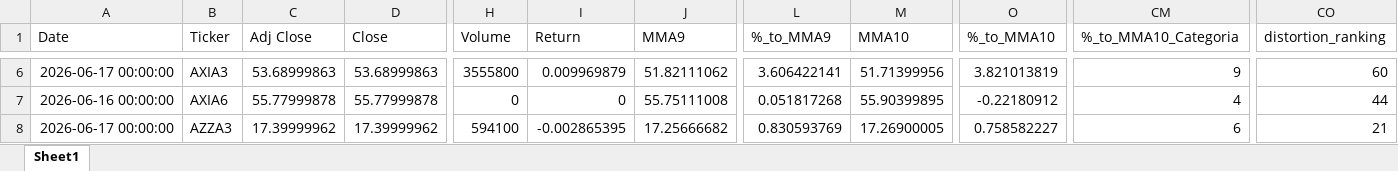
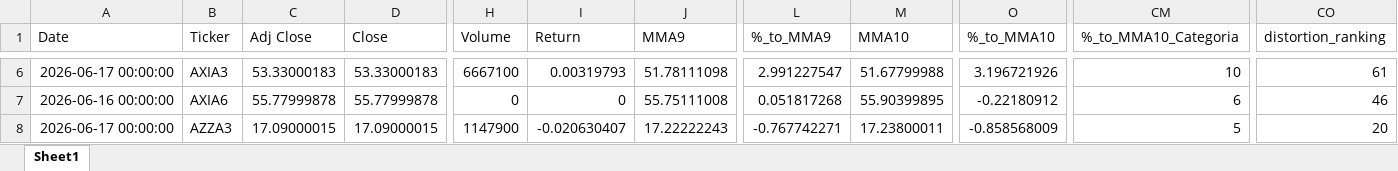
Before and after one commit to GiovanniCharret/robusta_market_analysis, an Excel workbook: site/data/latest.xlsx, sheet Sheet1, drawn as a sheet; only a part is shown, gaps mark what is left out; values as stored, in another font and other column widths than the file's, no borders; the diff covers the shown part only; the diff names each change by its address in the sheet, - before the commit and + after, or states it on an @@ line.

```diff
--- a/site/data/latest.xlsx (sheet Sheet1)
+++ b/site/data/latest.xlsx (sheet Sheet1)
-C6 (Adj Close): 53.68999863
+C6 (Adj Close): 53.33000183
-D6 (Close): 53.68999863
+D6 (Close): 53.33000183
-H6 (Volume): 3555800
+H6 (Volume): 6667100
-I6 (Return): 0.009969879
+I6 (Return): 0.00319793
-J6 (MMA9): 51.82111062
+J6 (MMA9): 51.78111098
-L6 (%_to_MMA9): 3.606422141
+L6 (%_to_MMA9): 2.991227547
-M6 (MMA10): 51.71399956
+M6 (MMA10): 51.67799988
-O6 (%_to_MMA10): 3.821013819
+O6 (%_to_MMA10): 3.196721926
-CM6 (%_to_MMA10_Categoria): 9
+CM6 (%_to_MMA10_Categoria): 10
-CO6 (distortion_ranking): 60
+CO6 (distortion_ranking): 61
-CM7 (%_to_MMA10_Categoria): 4
+CM7 (%_to_MMA10_Categoria): 6
-CO7 (distortion_ranking): 44
+CO7 (distortion_ranking): 46
-C8 (Adj Close): 17.39999962
+C8 (Adj Close): 17.09000015
-D8 (Close): 17.39999962
+D8 (Close): 17.09000015
-H8 (Volume): 594100
+H8 (Volume): 1147900
-I8 (Return): -0.002865395
+I8 (Return): -0.020630407
-J8 (MMA9): 17.25666682
+J8 (MMA9): 17.22222243
-L8 (%_to_MMA9): 0.830593769
+L8 (%_to_MMA9): -0.767742271
-M8 (MMA10): 17.26900005
+M8 (MMA10): 17.23800011
-O8 (%_to_MMA10): 0.758582227
+O8 (%_to_MMA10): -0.858568009
-CM8 (%_to_MMA10_Categoria): 6
+CM8 (%_to_MMA10_Categoria): 5
-CO8 (distortion_ranking): 21
+CO8 (distortion_ranking): 20
```
Also changed, not shown: 1738 edited cells elsewhere in this sheet, 1 other file.
